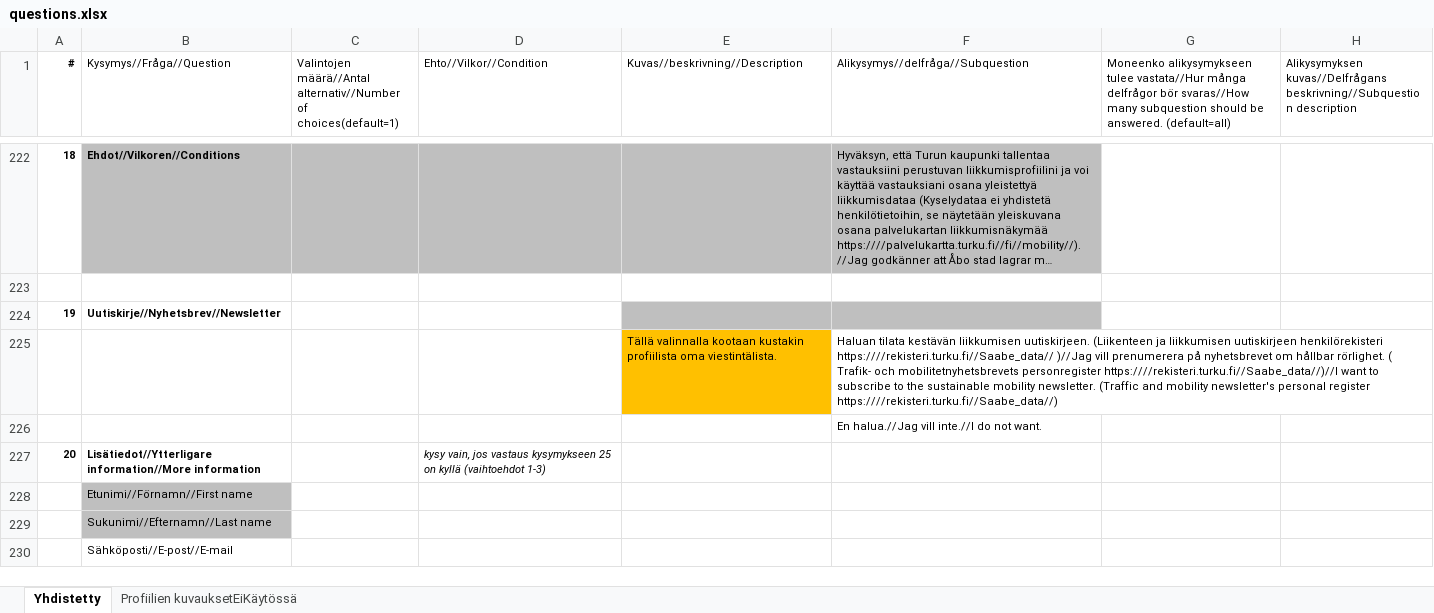
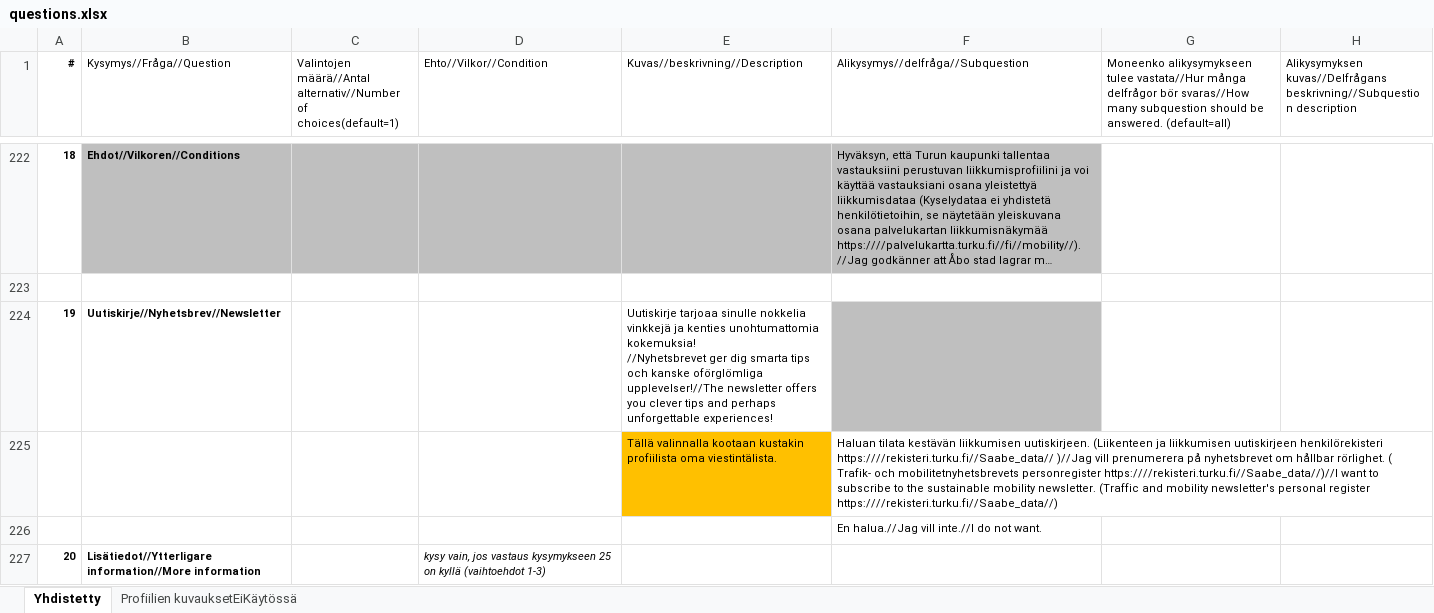
Before and after one commit to City-of-Turku/mpbackend, an Excel workbook: media/questions.xlsx, sheet Yhdistetty, drawn as a sheet; only a part is shown, gaps mark what is left out; the shorter side is filled out with more unchanged rows; long unchanged cells end in …; values as stored, in another font and other column widths than the file's, no borders; ↵ is a line break in a cell; the diff names each change by its address in the sheet, - before the commit and + after, or states it on an @@ line.

Commit message:
Add email info

```diff
--- a/media/questions.xlsx (sheet Yhdistetty)
+++ b/media/questions.xlsx (sheet Yhdistetty)
-E224 (Kuvas//beskrivning//Description): (empty)
+E224 (Kuvas//beskrivning//Description): Uutiskirje tarjoaa sinulle nokkelia vinkkejä ja kenties unohtumattomia kokemuksia! ↵ //Nyhetsbrevet ger dig smarta tips och kanske oförglömliga upplevelser!//The newsletter offers you clever tips and perhaps unforgettable experiences!
-E224 fill: #BFBFBF
+E224 fill: none
```
